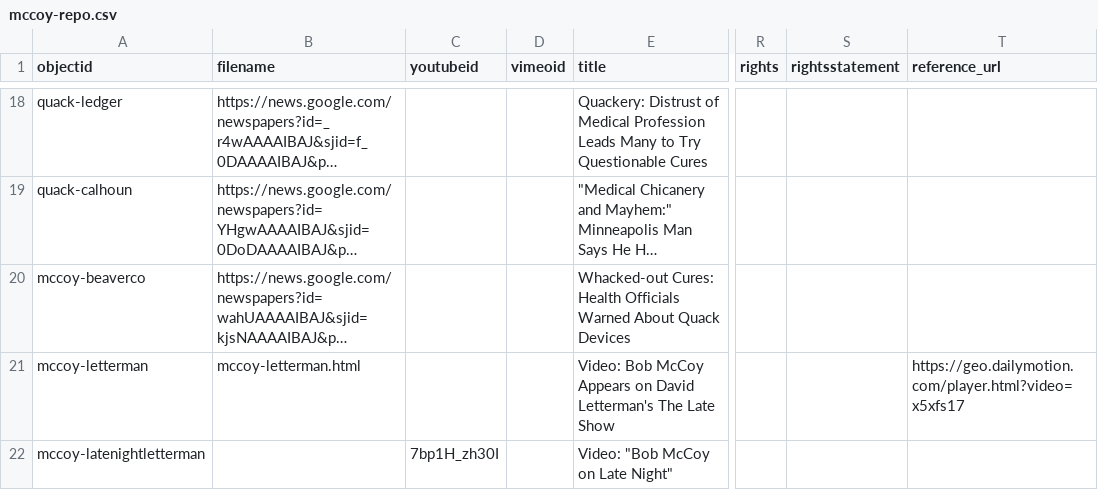
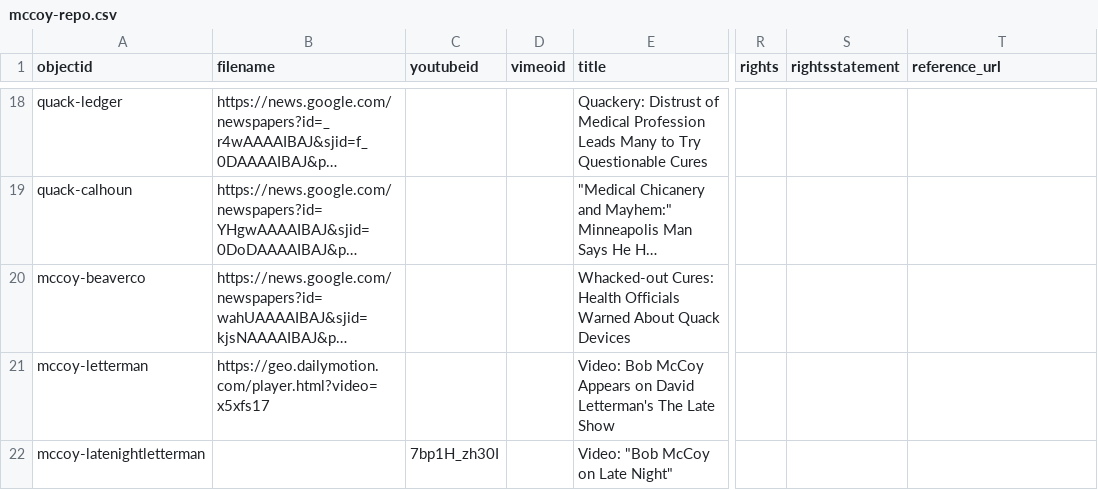
Before and after one commit to izalex03/bobmccoy, a CSV file: _data/mccoy-repo.csv, drawn as a sheet; only a part is shown, gaps mark what is left out; long unchanged cells end in …; the diff names each change by its address in the sheet, - before the commit and + after, or states it on an @@ line.

Commit message:
Update mccoy-repo.csv

```diff
--- a/_data/mccoy-repo.csv
+++ b/_data/mccoy-repo.csv
-B21 (filename): mccoy-letterman.html
+B21 (filename): https://geo.dailymotion.com/player.html?video=x5xfs17
-T21 (reference_url): https://geo.dailymotion.com/player.html?video=x5xfs17
+T21 (reference_url): (empty)
```
